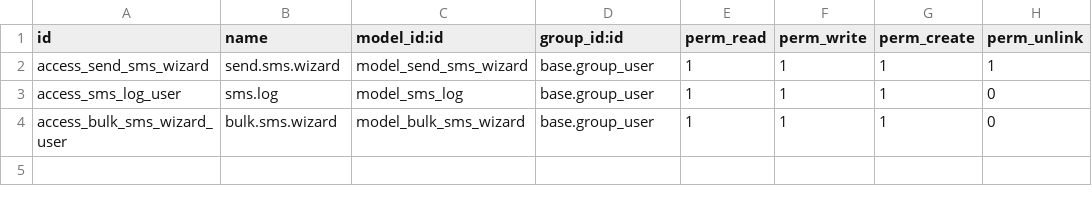
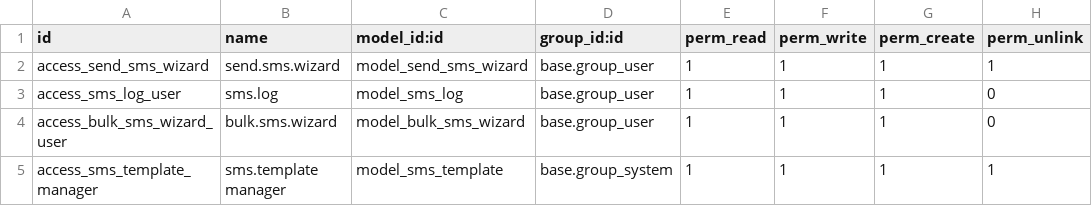
Before and after one commit to sinateyfouri/ippanel_sms, a CSV file: security/ir.model.access.csv, drawn as a sheet.

Commit message:
Add Templates for sending sms

```diff
--- a/security/ir.model.access.csv
+++ b/security/ir.model.access.csv
@@ -4 +4,2 @@ access_sms_log_user,sms.log,model_sms_log,base.group_user,1,1,1,0
 access_bulk_sms_wizard_user,bulk.sms.wizard,model_bulk_sms_wizard,base.group_user,1,1,1,0
+access_sms_template_manager,sms.template manager,model_sms_template,base.group_system,1,1,1,1
```
Also changed, not shown: 7 other files.
